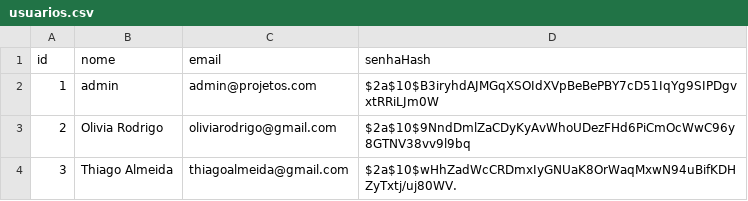
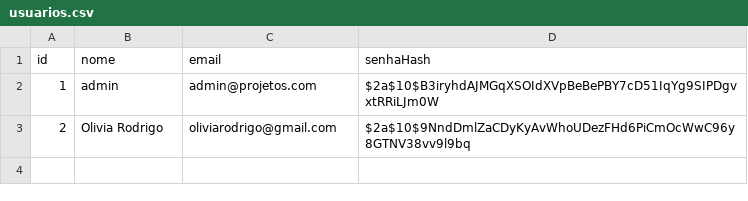
Before and after one commit to 1lucasmaglio/SistemaProjetos, a CSV file: backend/dados/usuarios.csv, drawn as a sheet.

```diff
--- a/backend/dados/usuarios.csv
+++ b/backend/dados/usuarios.csv
@@ -3,2 +3 @@ id;nome;email;senhaHash
 2;Olivia Rodrigo;oliviarodrigo@gmail.com;$2a$10$9NndDmlZaCDyKyAvWhoUDezFHd6PiCmOcWwC96y8GTNV38vv9l9bq
-3;Thiago Almeida;thiagoalmeida@gmail.com;$2a$10$wHhZadWcCRDmxIyGNUaK8OrWaqMxwN94uBifKDHZyTxtj/uj80WV.
```
Also changed, not shown: 29 other files.
